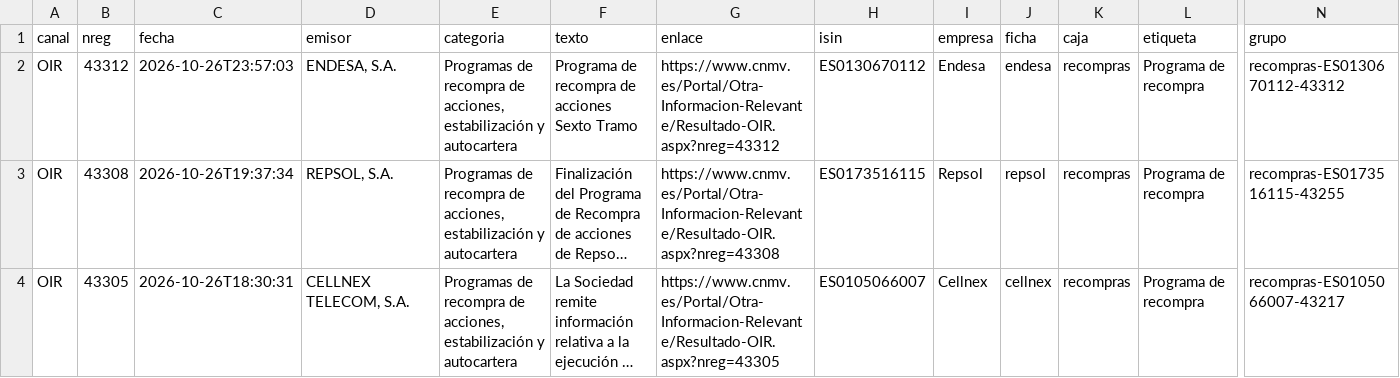
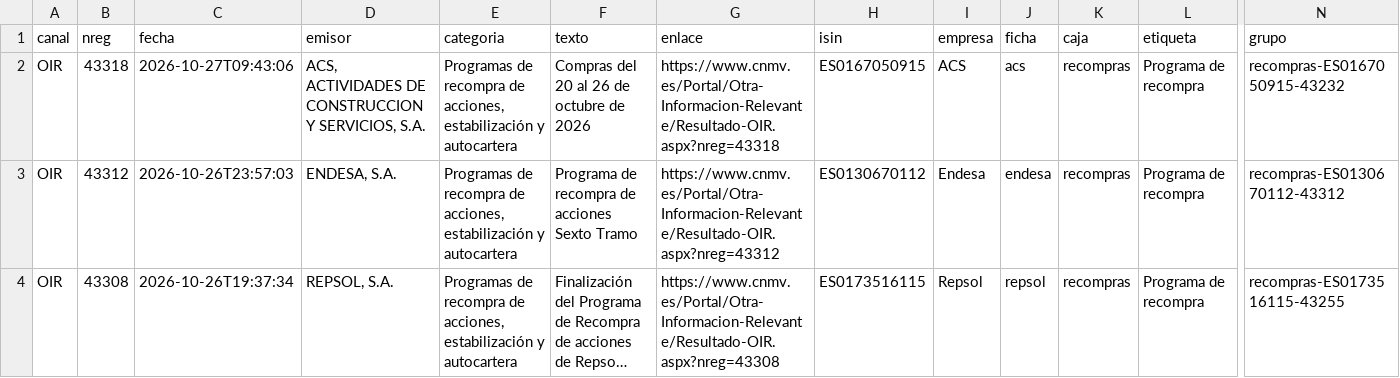
Before and after one commit to elespeculador-datos/ifg, a CSV file: docs/cnmv/datos/ibex35.csv, drawn as a sheet; only a part is shown, gaps mark what is left out; the shorter side is filled out with more unchanged rows; long unchanged cells end in …; rows hold the shown columns only; the diff names each change by its address in the sheet, - before the commit and + after, or states it on an @@ line.

```diff
--- a/docs/cnmv/datos/ibex35.csv
+++ b/docs/cnmv/datos/ibex35.csv
+row 2: OIR | 43318 | 2026-10-27T09:43:06 | ACS, ACTIVIDADES DE CONSTRUCCION Y SERVICIOS, S.A. | Programas de recompra de acciones, estabilización y autocartera | Compras del 20 al 26 de octubre de 2026 | https://www.cnmv.es/Portal/Otra-Informacion-Relevante/Resultado-OIR.aspx?nreg=43318 | ES0167050915 | ACS | acs | recompras | Programa de recompra | recompras-ES0167050915-43232
```
Also changed, not shown: docs/cnmv/datos/comunicados.csv, 42 other files.
